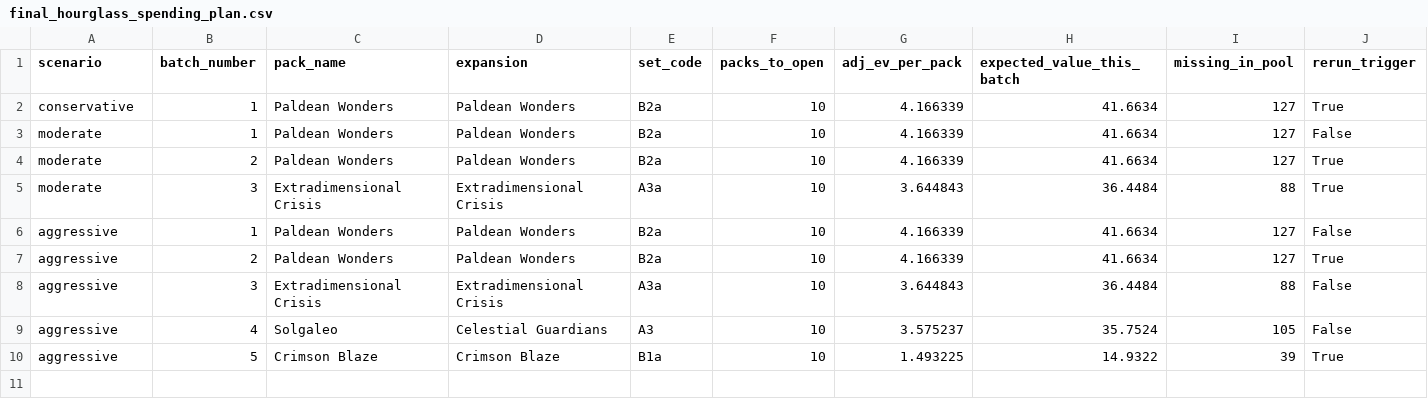
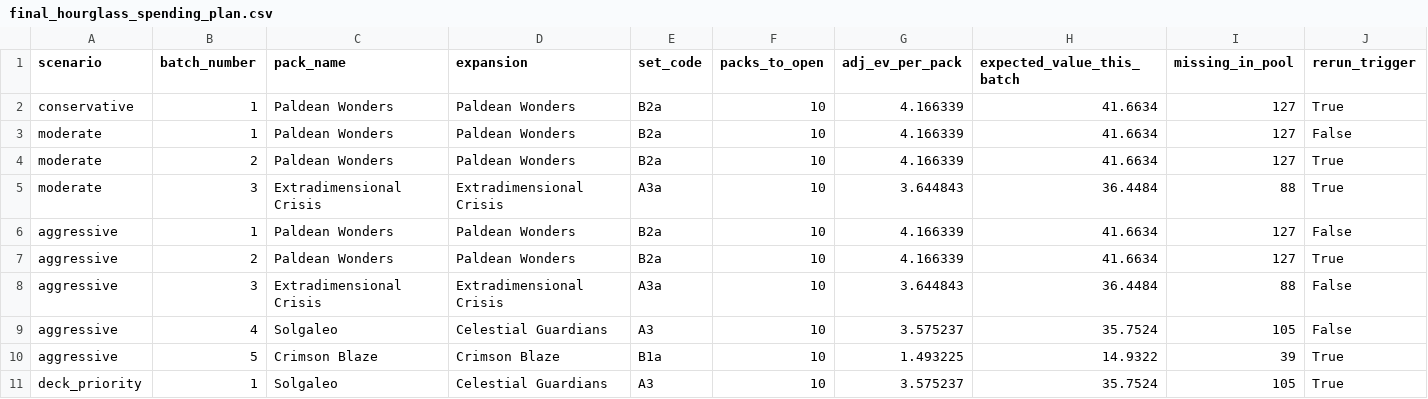
Before and after one commit to jackpendley/Pokemon-TCGP-DB, a CSV file: data/exports/final_hourglass_spending_plan.csv, drawn as a sheet; only a part is shown; rows hold the shown columns only; the diff names each change by its address in the sheet, - before the commit and + after, or states it on an @@ line.

```diff
--- a/data/exports/final_hourglass_spending_plan.csv
+++ b/data/exports/final_hourglass_spending_plan.csv
+row 11: deck_priority | 1 | Solgaleo | Celestial Guardians | A3 | 10 | 3.575237 | 35.7524 | 105 | True
```
Also changed, not shown: data/exports/inferred_pack_recommendations.csv, 11 other files.
